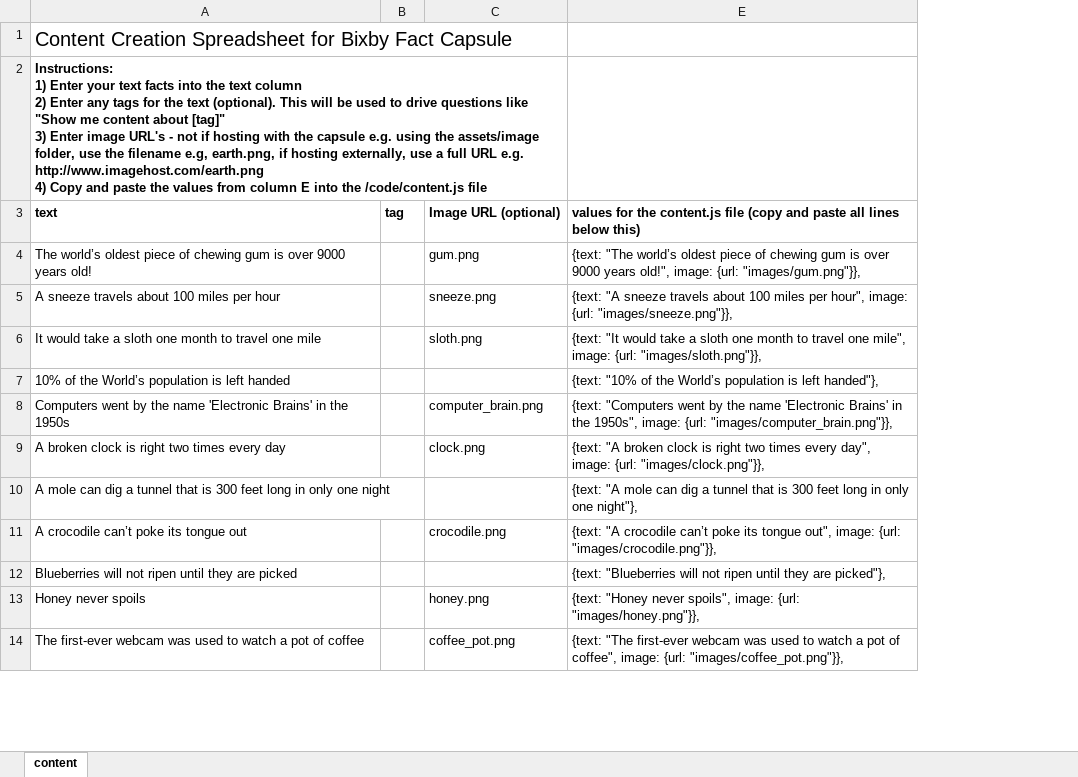
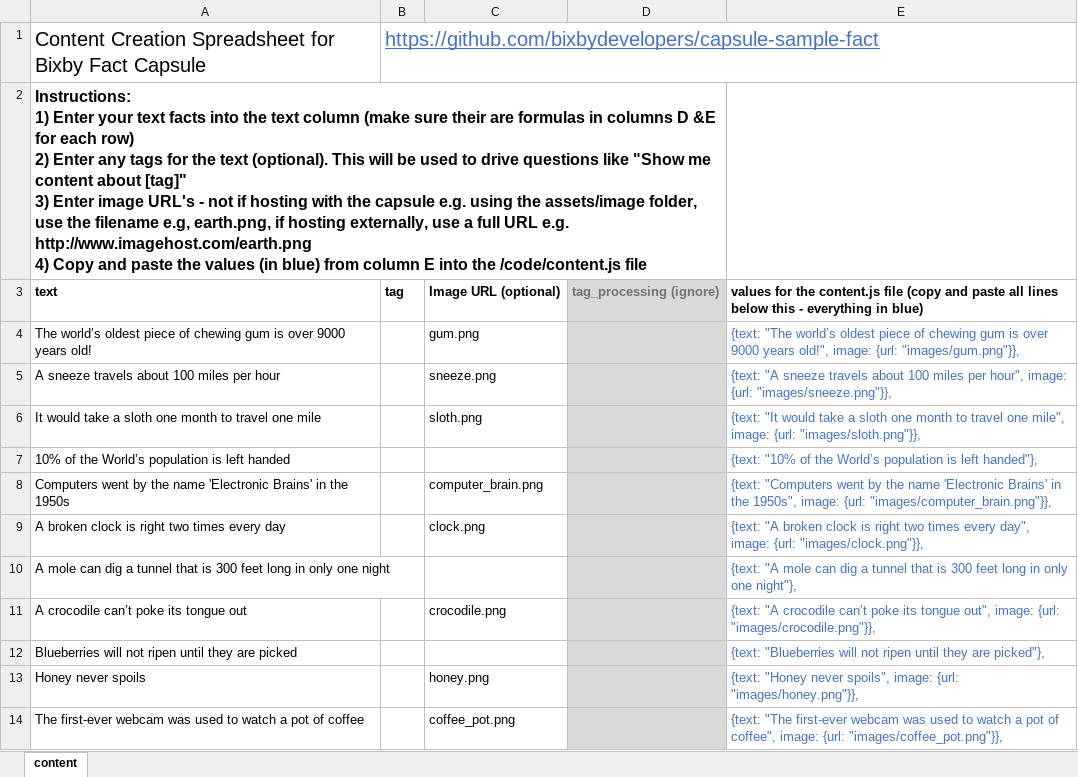
Before and after one commit to bixbydevelopers/capsule-sample-fact, an Excel workbook: contentUtility/CreateContent.xlsx, sheet content, drawn as a sheet; only a part is shown; values as stored, in another font and other column widths than the file's, no borders; ↵ is a line break in a cell; the diff covers the shown part only; the diff names each change by its address in the sheet, - before the commit and + after, or states it on an @@ line.

```diff
--- a/contentUtility/CreateContent.xlsx (sheet content)
+++ b/contentUtility/CreateContent.xlsx (sheet content)
@@ column D unhidden, row 3: tag_processing (ignore) @@
-B1: (empty)
+B1: https://github.com/bixbydevelopers/capsule-sample-fact
-A2: …text column ↵ 2) Enter any tags for the text (optional). This will be used to drive questions like "Show me content about [tag]" ↵ 3) Enter image URL's - not if hosting with the capsule e.g. using the assets/image folder, use the filename e.g, earth.png, if hosting externally, use a full URL e.g. http://www.imagehost.com/earth.png ↵ 4) Copy and paste the values from column…
+A2: …text column (make sure their are formulas in columns D &E for each row) ↵ 2) Enter any tags for the text (optional). This will be used to drive questions like "Show me content about [tag]" ↵ 3) Enter image URL's - not if hosting with the capsule e.g. using the assets/image folder, use the filename e.g, earth.png, if hosting externally, use a full URL e.g. http://www.imagehost.com/earth.png ↵ 4) Copy and paste the values (in blue) from column…
@@ A2 text size: larger @@
-E3: …lines below this)
+E3: …lines below this - everything in blue)
-E4:E14 text colour: black
+E4:E14 text colour: #4472C4
```
Also changed, not shown: 74 added rows and cell formats elsewhere in this sheet, formulas that keep their value, 8 other files.
